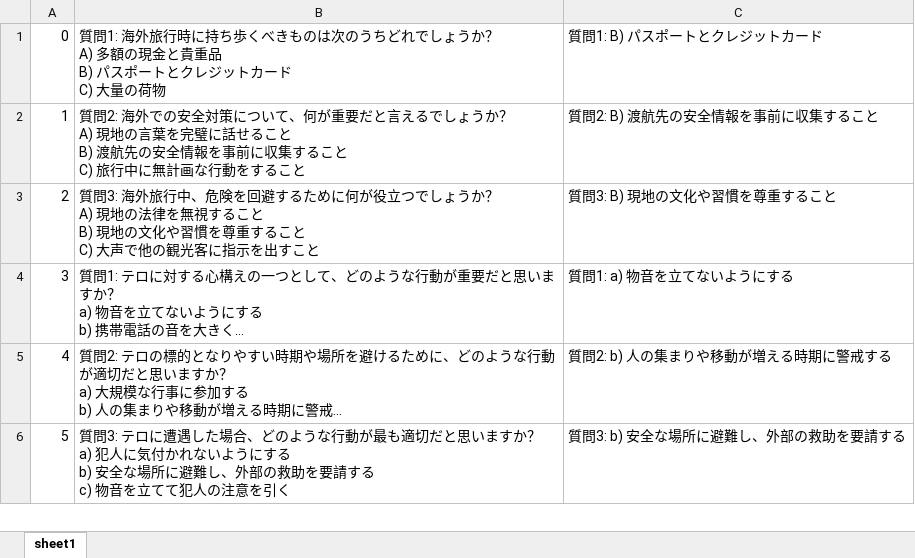
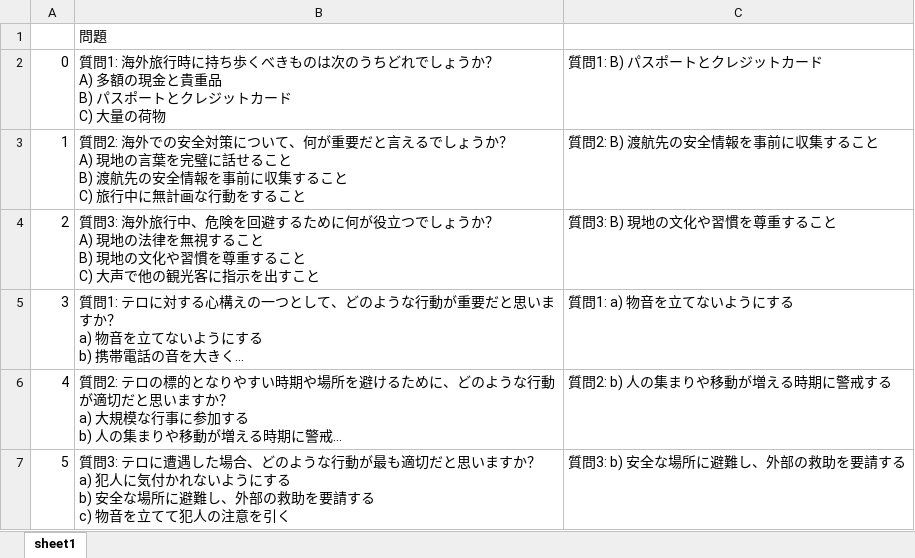
Before and after one commit to N0Z0My/xlsx-data-app, an Excel workbook: list_kaigai.xlsx, sheet sheet1, drawn as a sheet; only a part is shown; long unchanged cells end in …; values as stored, in another font and other column widths than the file's, no borders; the diff names each change by its address in the sheet, - before the commit and + after, or states it on an @@ line.

```diff
--- a/list_kaigai.xlsx (sheet sheet1)
+++ b/list_kaigai.xlsx (sheet sheet1)
+row 1:  | 問題
```
Also changed, not shown: list_kansen.xlsx.
